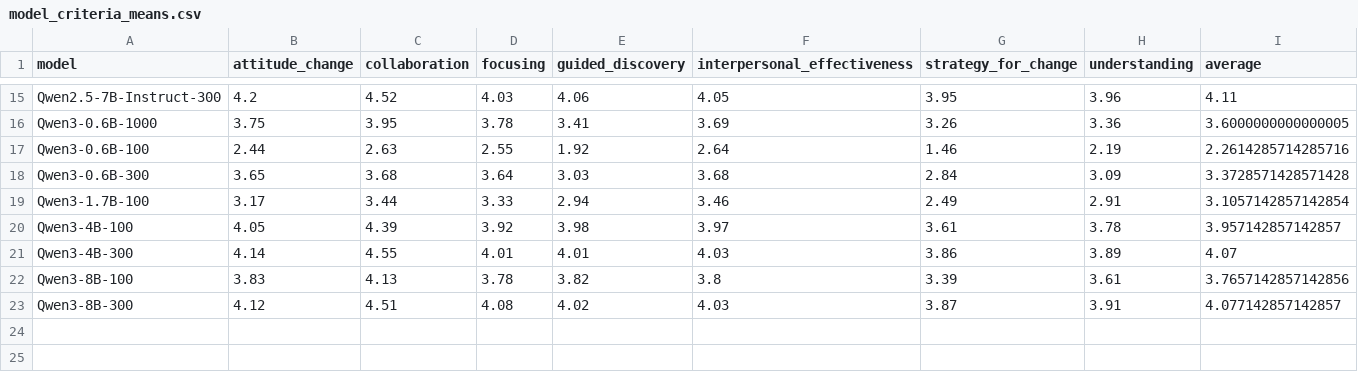
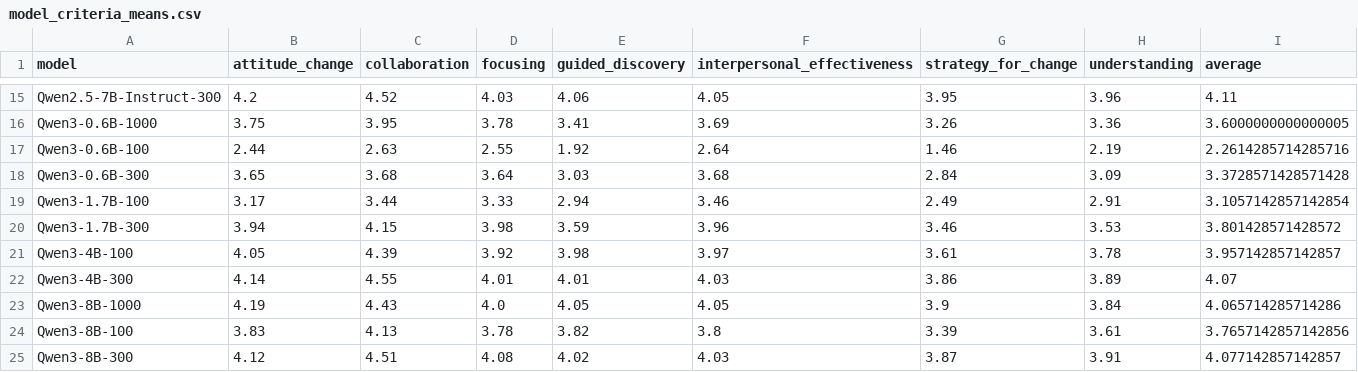
Before and after one commit to nhatnguyen1122/Results-processing-for-Llama-and-Qwen-evaluation, a CSV file: model_criteria_means.csv, drawn as a sheet; only a part is shown, gaps mark what is left out.

Commit message:
update qwen3-1.7b-300 and qwen3-8b-1000

```diff
--- a/model_criteria_means.csv
+++ b/model_criteria_means.csv
@@ -19,4 +19,6 @@ Qwen3-0.6B-300,3.65,3.68,3.64,3.03,3.68,2.84,3.09,3.3728571428571428
 Qwen3-1.7B-100,3.17,3.44,3.33,2.94,3.46,2.49,2.91,3.1057142857142854
+Qwen3-1.7B-300,3.94,4.15,3.98,3.59,3.96,3.46,3.53,3.801428571428572
 Qwen3-4B-100,4.05,4.39,3.92,3.98,3.97,3.61,3.78,3.957142857142857
 Qwen3-4B-300,4.14,4.55,4.01,4.01,4.03,3.86,3.89,4.07
+Qwen3-8B-1000,4.19,4.43,4.0,4.05,4.05,3.9,3.84,4.065714285714286
 Qwen3-8B-100,3.83,4.13,3.78,3.82,3.8,3.39,3.61,3.7657142857142856
```
Also changed, not shown: 16 other files.
